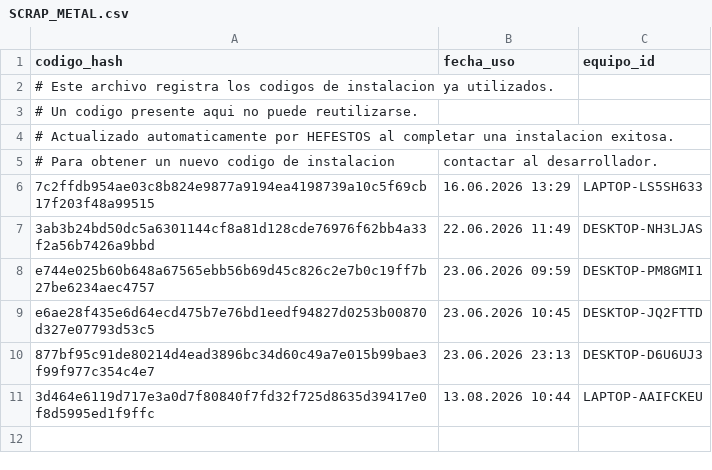
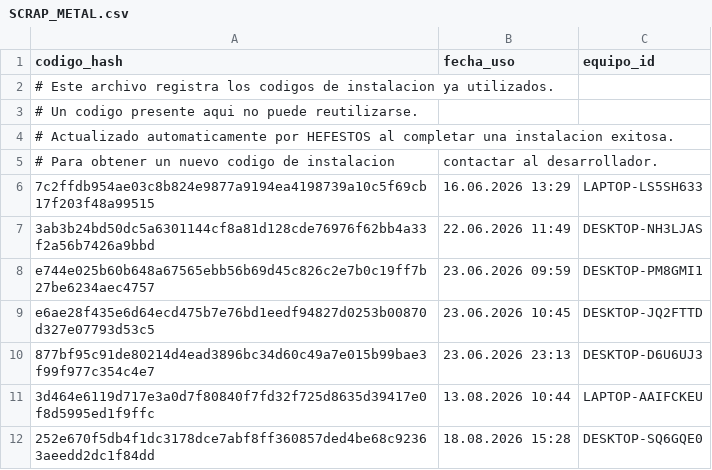
Before and after one commit to Faerigan/OLYMPUS, a CSV file: HEFESTOS/SCRAP_METAL.csv, drawn as a sheet.

Commit message:
[HEFESTOS] clave registrada 18.08.2026 15:28

```diff
--- a/HEFESTOS/SCRAP_METAL.csv
+++ b/HEFESTOS/SCRAP_METAL.csv
@@ -11 +11,2 @@ e6ae28f435e6d64ecd475b7e76bd1eedf94827d0253b00870d327e07793d53c5,23.06.2026 10:4
 3d464e6119d717e3a0d7f80840f7fd32f725d8635d39417e0f8d5995ed1f9ffc,13.08.2026 10:44,LAPTOP-AAIFCKEU
+252e670f5db4f1dc3178dce7abf8ff360857ded4be68c92363aeedd2dc1f84dd,18.08.2026 15:28,DESKTOP-SQ6GQE0
```
